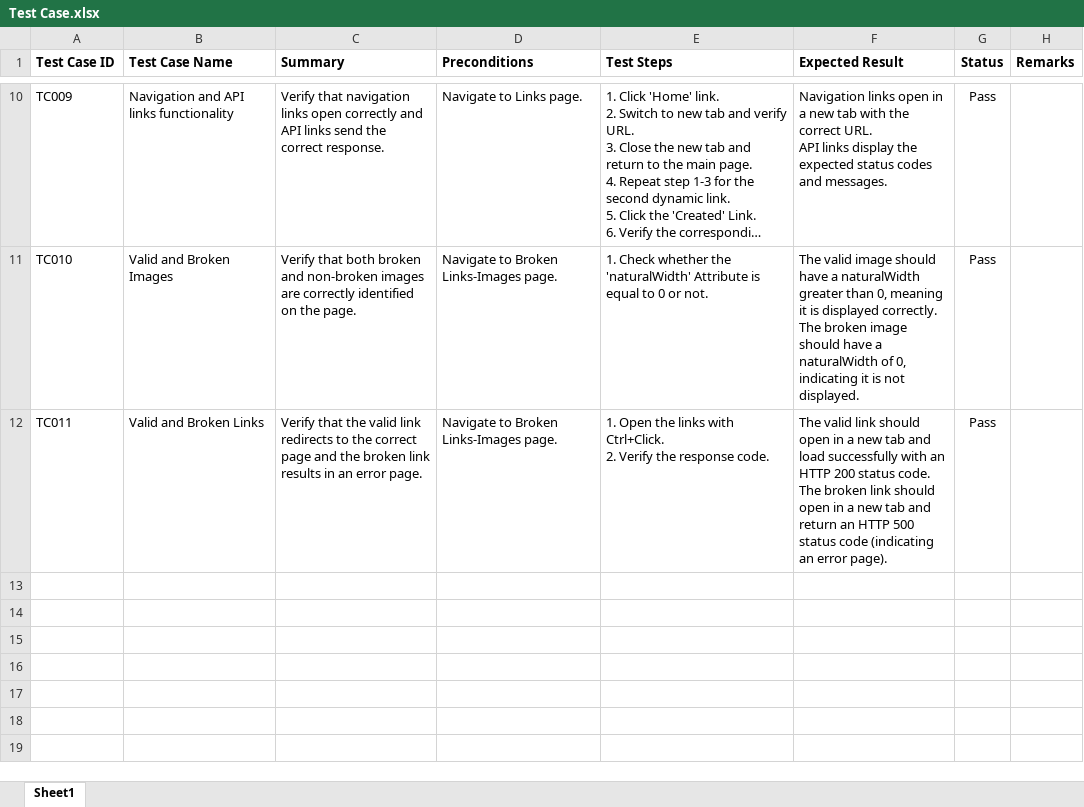
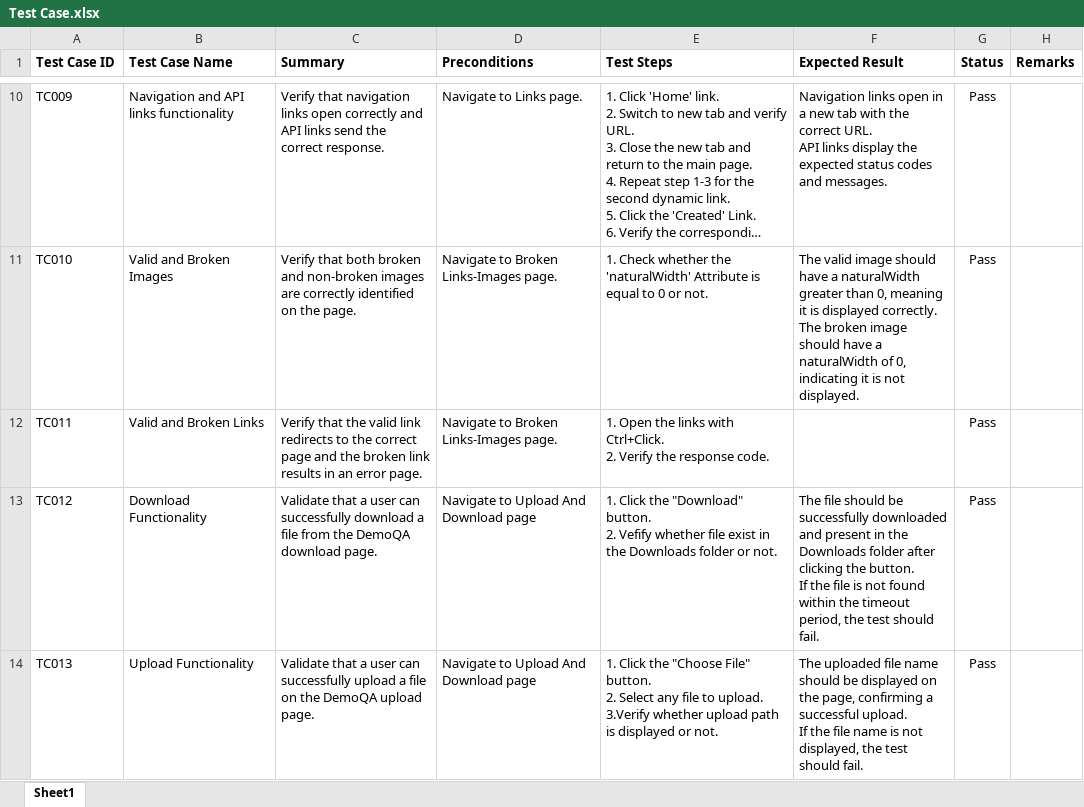
Before and after one commit to chiragbitoni/SeleniumJavaAutomationFraework, an Excel workbook: Test Cases/Test Case.xlsx, sheet Sheet1, drawn as a sheet; only a part is shown, gaps mark what is left out; long unchanged cells end in …; values as stored, in another font and other column widths than the file's, no borders; conditional formats not drawn; ↵ is a line break in a cell; the diff names each change by its address in the sheet, - before the commit and + after, or states it on an @@ line.

```diff
--- a/Test Cases/Test Case.xlsx (sheet Sheet1)
+++ b/Test Cases/Test Case.xlsx (sheet Sheet1)
-F12 (Expected Result): The valid link should open in a new tab and load successfully with an HTTP 200 status code. ↵ The broken link should open in a new tab and return an HTTP 500 status code (indicating an error page).
+F12 (Expected Result): (empty)
+row 13: TC012 | Download Functionality | Validate that a user can successfully download a file from the DemoQA download page. | Navigate to Upload And Download page | 1. Click the "Download" button. ↵ 2. Vefify whether file exist in the Downloads folder or not. | The file should be successfully downloaded and present in the Downloads folder after clicking the button. ↵ If the file is not found within the timeout period, the test should fail. | Pass
+row 14: TC013 | Upload Functionality | Validate that a user can successfully upload a file on the DemoQA upload page. | Navigate to Upload And Download page | 1. Click the "Choose File" button. ↵ 2. Select any file to upload. ↵ 3.Verify whether upload path is displayed or not. | The uploaded file name should be displayed on the page, confirming a successful upload. ↵ If the file name is not displayed, the test should fail. | Pass
```
Also changed, not shown: 5 other files.
